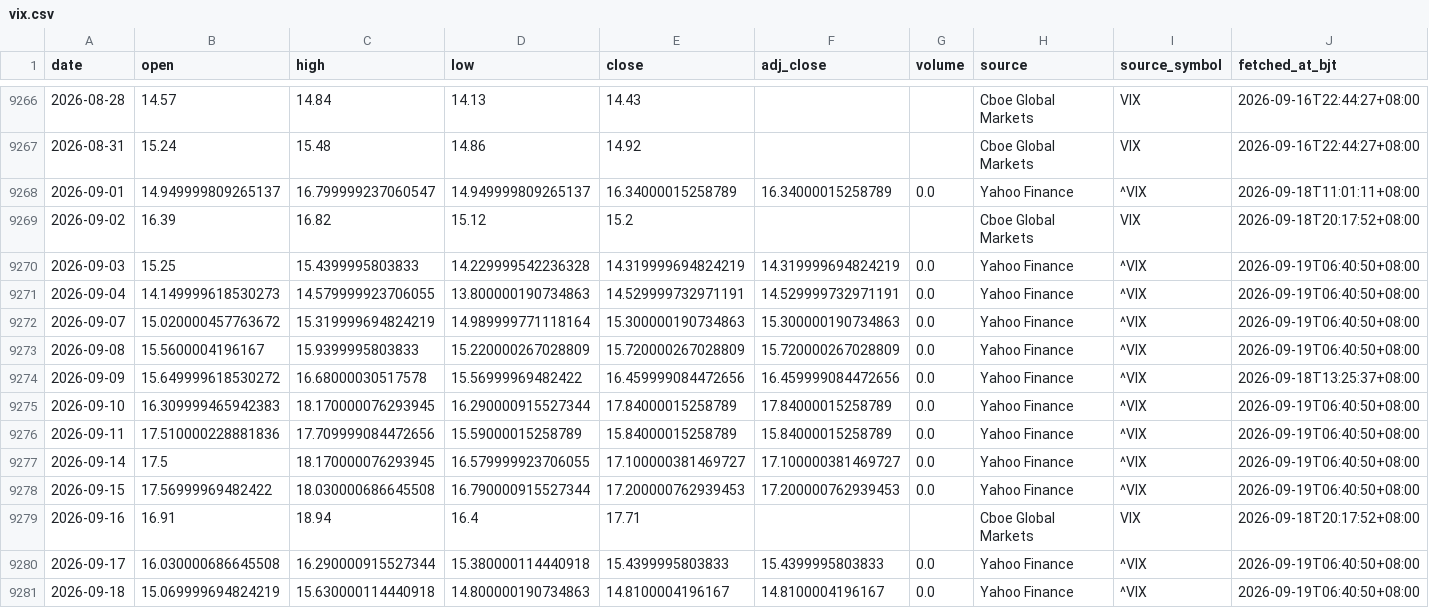
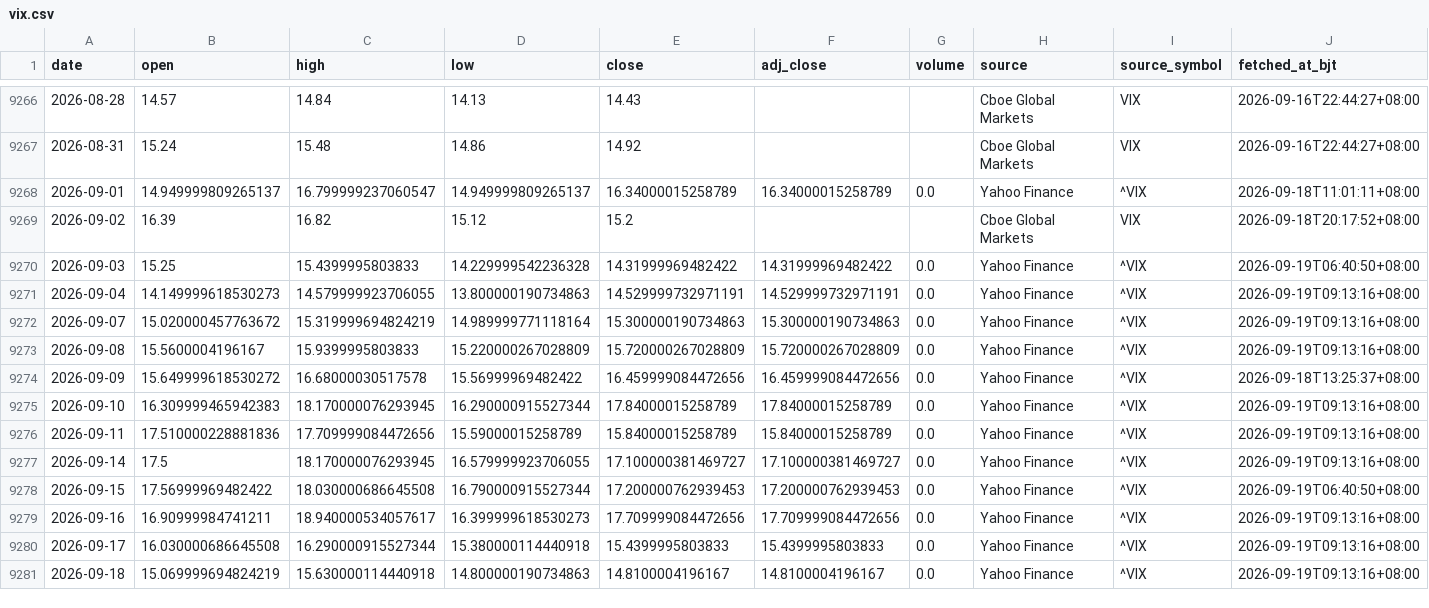
Before and after one commit to russell-home667/AI-bubble-monitor, a CSV file: data/ai_bubble/market_liquidity/vix.csv, drawn as a sheet; only a part is shown, gaps mark what is left out; the diff names each change by its address in the sheet, - before the commit and + after, or states it on an @@ line.

```diff
--- a/data/ai_bubble/market_liquidity/vix.csv
+++ b/data/ai_bubble/market_liquidity/vix.csv
-E9270 (close): 14.319999694824219
+E9270 (close): 14.31999969482422
-F9270 (adj_close): 14.319999694824219
+F9270 (adj_close): 14.31999969482422
-J9271:J9273 (fetched_at_bjt): 2026-09-19T06:40:50+08:00
+J9271:J9273 (fetched_at_bjt): 2026-09-19T09:13:16+08:00
-J9275:J9277 (fetched_at_bjt): 2026-09-19T06:40:50+08:00
+J9275:J9277 (fetched_at_bjt): 2026-09-19T09:13:16+08:00
-B9279 (open): 16.91
+B9279 (open): 16.90999984741211
-C9279 (high): 18.94
+C9279 (high): 18.940000534057617
-D9279 (low): 16.4
+D9279 (low): 16.399999618530273
-E9279 (close): 17.71
+E9279 (close): 17.709999084472656
-F9279 (adj_close): (empty)
+F9279 (adj_close): 17.709999084472656
-G9279 (volume): (empty)
+G9279 (volume): 0.0
-H9279 (source): Cboe Global Markets
+H9279 (source): Yahoo Finance
-I9279 (source_symbol): VIX
+I9279 (source_symbol): ^VIX
-J9279 (fetched_at_bjt): 2026-09-18T20:17:52+08:00
+J9279 (fetched_at_bjt): 2026-09-19T09:13:16+08:00
-J9280:J9281 (fetched_at_bjt): 2026-09-19T06:40:50+08:00
+J9280:J9281 (fetched_at_bjt): 2026-09-19T09:13:16+08:00
```
Also changed, not shown: 1 other file.
